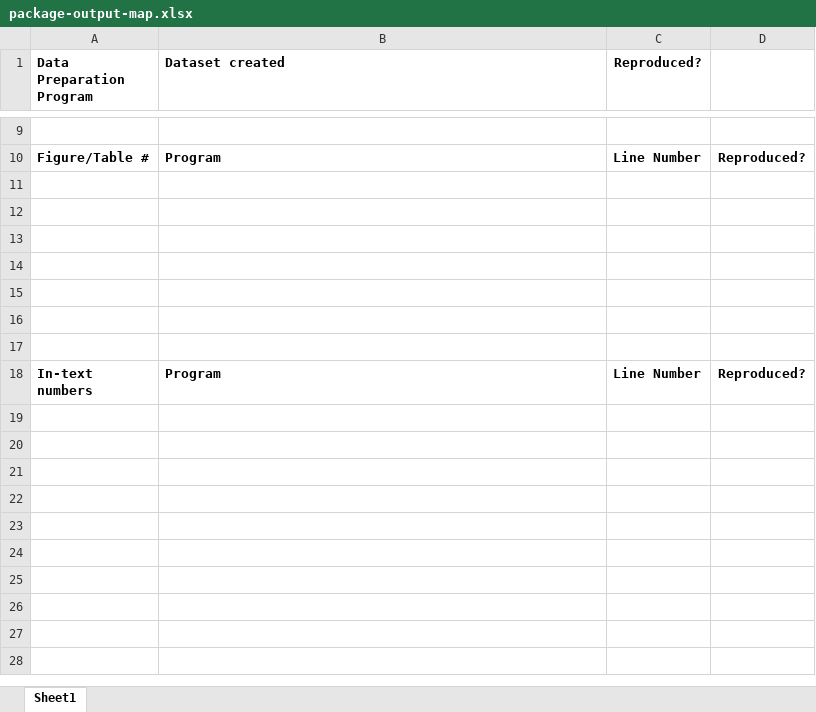
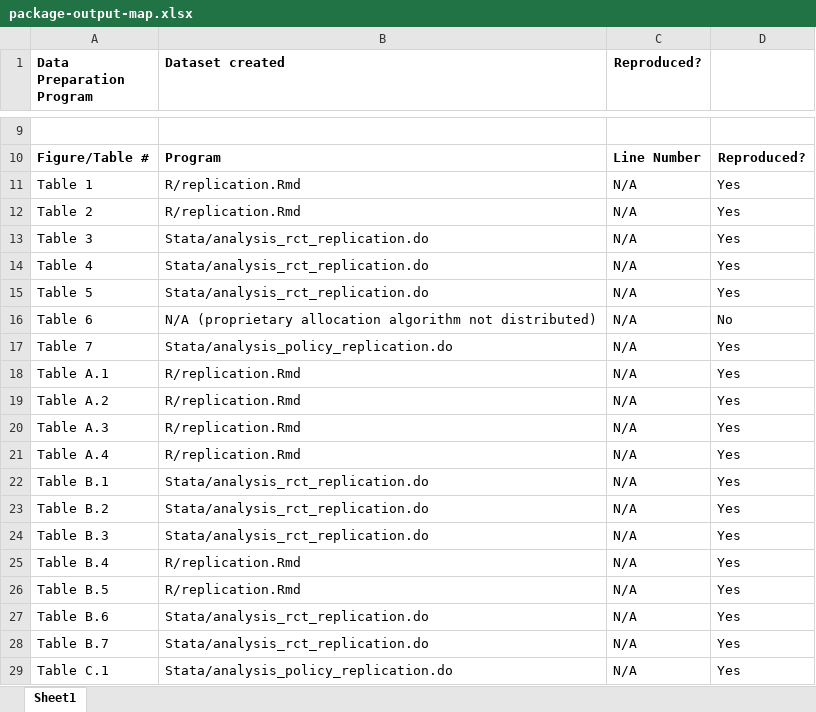
Before and after one commit to JPE-Reproducibility/JPE-Rios-20240224, an Excel workbook: package-output-map.xlsx, sheet Sheet1, drawn as a sheet; only a part is shown, gaps mark what is left out; the shorter side is filled out with more unchanged rows; values as stored, in another font and other column widths than the file's, no borders; the diff covers the shown part only; the diff names each change by its address in the sheet, - before the commit and + after, or states it on an @@ line.

Commit message:
first round replication. all replicated outputs were exectly the same. some issues running the code but all presumably related to Nuvolos sandbox. 3 tables not reproduced because the author did not provide the data. see report.

```diff
--- a/package-output-map.xlsx (sheet Sheet1)
+++ b/package-output-map.xlsx (sheet Sheet1)
-row 11: (empty)
+row 11: Table 1 | R/replication.Rmd | N/A | Yes
-row 12: (empty)
+row 12: Table 2 | R/replication.Rmd | N/A | Yes
-row 13: (empty)
+row 13: Table 3 | Stata/analysis_rct_replication.do | N/A | Yes
-row 14: (empty)
+row 14: Table 4 | Stata/analysis_rct_replication.do | N/A | Yes
-row 15: (empty)
+row 15: Table 5 | Stata/analysis_rct_replication.do | N/A | Yes
-row 16: (empty)
+row 16: Table 6 | N/A (proprietary allocation algorithm not distributed) | N/A | No
-row 17: (empty)
+row 17: Table 7 | Stata/analysis_policy_replication.do | N/A | Yes
+row 18: Table A.1 | R/replication.Rmd | N/A | Yes
+row 19: Table A.2 | R/replication.Rmd | N/A | Yes
+row 20: Table A.3 | R/replication.Rmd | N/A | Yes
+row 21: Table A.4 | R/replication.Rmd | N/A | Yes
+row 22: Table B.1 | Stata/analysis_rct_replication.do | N/A | Yes
+row 23: Table B.2 | Stata/analysis_rct_replication.do | N/A | Yes
+row 24: Table B.3 | Stata/analysis_rct_replication.do | N/A | Yes
+row 25: Table B.4 | R/replication.Rmd | N/A | Yes
+row 26: Table B.5 | R/replication.Rmd | N/A | Yes
+row 27: Table B.6 | Stata/analysis_rct_replication.do | N/A | Yes
+row 28: Table B.7 | Stata/analysis_rct_replication.do | N/A | Yes
+row 29: Table C.1 | Stata/analysis_policy_replication.do | N/A | Yes
```
Also changed, not shown: 20 added rows and 3 edited cells elsewhere in this sheet, 1 other file.
